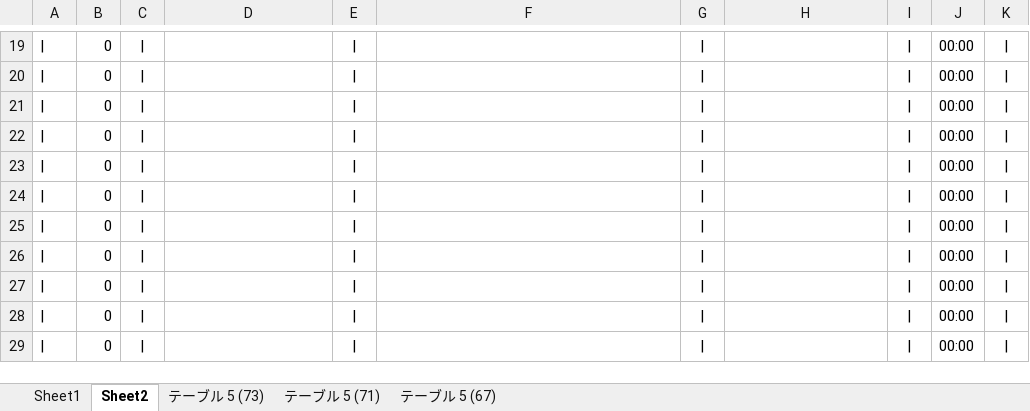
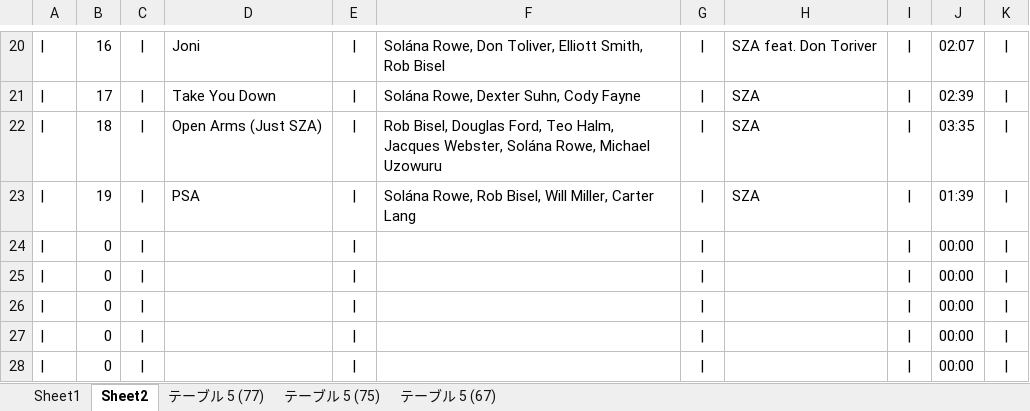
Before and after one commit to kazz2001/my-carbon-site, an Excel workbook: tracklist.xlsx, sheet Sheet2, drawn as a sheet; only a part is shown, gaps mark what is left out; the shorter side is filled out with more unchanged rows; values as stored, in another font and other column widths than the file's, no borders; addresses are those after the commit; the diff covers the shown part only; the diff names each change by its address in the sheet, - before the commit and + after, or states it on an @@ line.

```diff
--- a/tracklist.xlsx (sheet Sheet2)
+++ b/tracklist.xlsx (sheet Sheet2)
-sheet tab: テーブル 5 (73)
-sheet tab: テーブル 5 (71)
+sheet tab: テーブル 5 (77)
+sheet tab: テーブル 5 (75)
-B20: 0
+B20: 16
-D20: (empty)
+D20: Joni
-F20: (empty)
+F20: Solána Rowe, Don Toliver, Elliott Smith, Rob Bisel
-H20: (empty)
+H20: SZA feat. Don Toriver
-J20: 00:00
+J20: 02:07
+row 21: | | 17 | | | Take You Down | | | Solána Rowe, Dexter Suhn, Cody Fayne | | | SZA | | | 02:39
+row 22: | | 18 | | | Open Arms (Just SZA) | | | Rob Bisel, Douglas Ford, Teo Halm, Jacques Webster, Solána Rowe, Michael Uzowuru | | | SZA | | | 03:35
+row 23: | | 19 | | | PSA | | | Solána Rowe, Rob Bisel, Will Miller, Carter Lang | | | SZA | | | 01:39
```
Also changed, not shown: 2 added rows, 1 removed row and 62 edited cells elsewhere in this sheet, sheet Sheet1.
